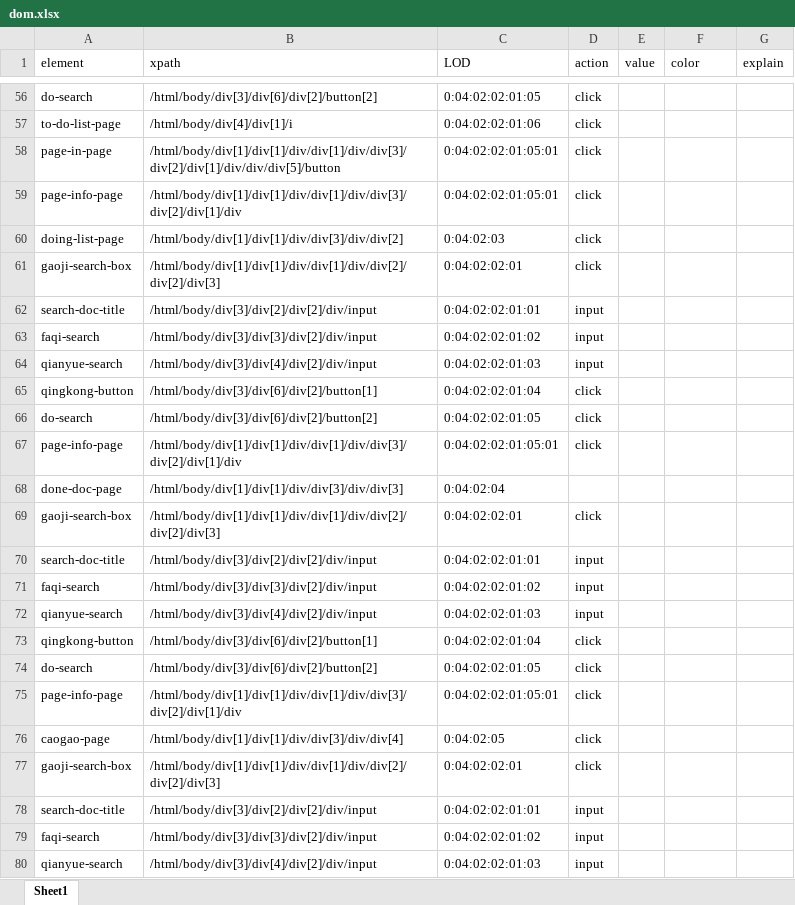
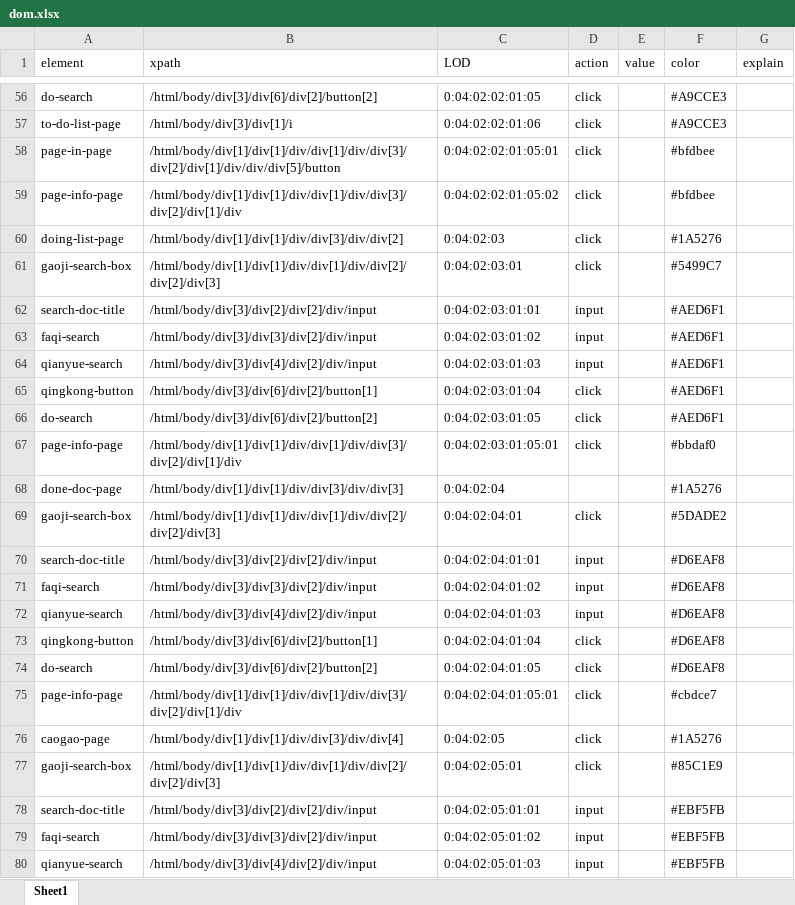
Before and after one commit to Merlynr/AbaAba, an Excel workbook: envir/dom.xlsx, sheet Sheet1, drawn as a sheet; only a part is shown, gaps mark what is left out; values as stored, in another font and other column widths than the file's, no cell formats; the diff covers the shown part only; the diff names each change by its address in the sheet, - before the commit and + after, or states it on an @@ line.

```diff
--- a/envir/dom.xlsx (sheet Sheet1)
+++ b/envir/dom.xlsx (sheet Sheet1)
-F56:F57 (color): (empty)
+F56:F57 (color): #A9CCE3
-B57 (xpath): /html/body/div[4]/div[1]/i
+B57 (xpath): /html/body/div[3]/div[1]/i
-F58:F59 (color): (empty)
+F58:F59 (color): #bfdbee
-C59 (LOD): 0:04:02:02:01:05:01
+C59 (LOD): 0:04:02:02:01:05:02
-F60 (color): (empty)
+F60 (color): #1A5276
-C61 (LOD): 0:04:02:02:01
+C61 (LOD): 0:04:02:03:01
-F61 (color): (empty)
+F61 (color): #5499C7
-C62 (LOD): 0:04:02:02:01:01
+C62 (LOD): 0:04:02:03:01:01
-F62:F66 (color): (empty)
+F62:F66 (color): #AED6F1
-C63 (LOD): 0:04:02:02:01:02
+C63 (LOD): 0:04:02:03:01:02
-C64 (LOD): 0:04:02:02:01:03
+C64 (LOD): 0:04:02:03:01:03
-C65 (LOD): 0:04:02:02:01:04
+C65 (LOD): 0:04:02:03:01:04
-C66 (LOD): 0:04:02:02:01:05
+C66 (LOD): 0:04:02:03:01:05
-C67 (LOD): 0:04:02:02:01:05:01
+C67 (LOD): 0:04:02:03:01:05:01
-F67 (color): (empty)
+F67 (color): #bbdaf0
-F68 (color): (empty)
+F68 (color): #1A5276
-C69 (LOD): 0:04:02:02:01
+C69 (LOD): 0:04:02:04:01
-F69 (color): (empty)
+F69 (color): #5DADE2
-C70 (LOD): 0:04:02:02:01:01
+C70 (LOD): 0:04:02:04:01:01
-F70:F74 (color): (empty)
+F70:F74 (color): #D6EAF8
-C71 (LOD): 0:04:02:02:01:02
+C71 (LOD): 0:04:02:04:01:02
-C72 (LOD): 0:04:02:02:01:03
+C72 (LOD): 0:04:02:04:01:03
-C73 (LOD): 0:04:02:02:01:04
+C73 (LOD): 0:04:02:04:01:04
-C74 (LOD): 0:04:02:02:01:05
+C74 (LOD): 0:04:02:04:01:05
-C75 (LOD): 0:04:02:02:01:05:01
+C75 (LOD): 0:04:02:04:01:05:01
-F75 (color): (empty)
+F75 (color): #cbdce7
-F76 (color): (empty)
+F76 (color): #1A5276
-C77 (LOD): 0:04:02:02:01
+C77 (LOD): 0:04:02:05:01
-F77 (color): (empty)
+F77 (color): #85C1E9
-C78 (LOD): 0:04:02:02:01:01
+C78 (LOD): 0:04:02:05:01:01
-F78:F80 (color): (empty)
+F78:F80 (color): #EBF5FB
-C79 (LOD): 0:04:02:02:01:02
+C79 (LOD): 0:04:02:05:01:02
-C80 (LOD): 0:04:02:02:01:03
+C80 (LOD): 0:04:02:05:01:03
```
Also changed, not shown: 77 edited cells elsewhere in this sheet, cell formats, 6 other files.
